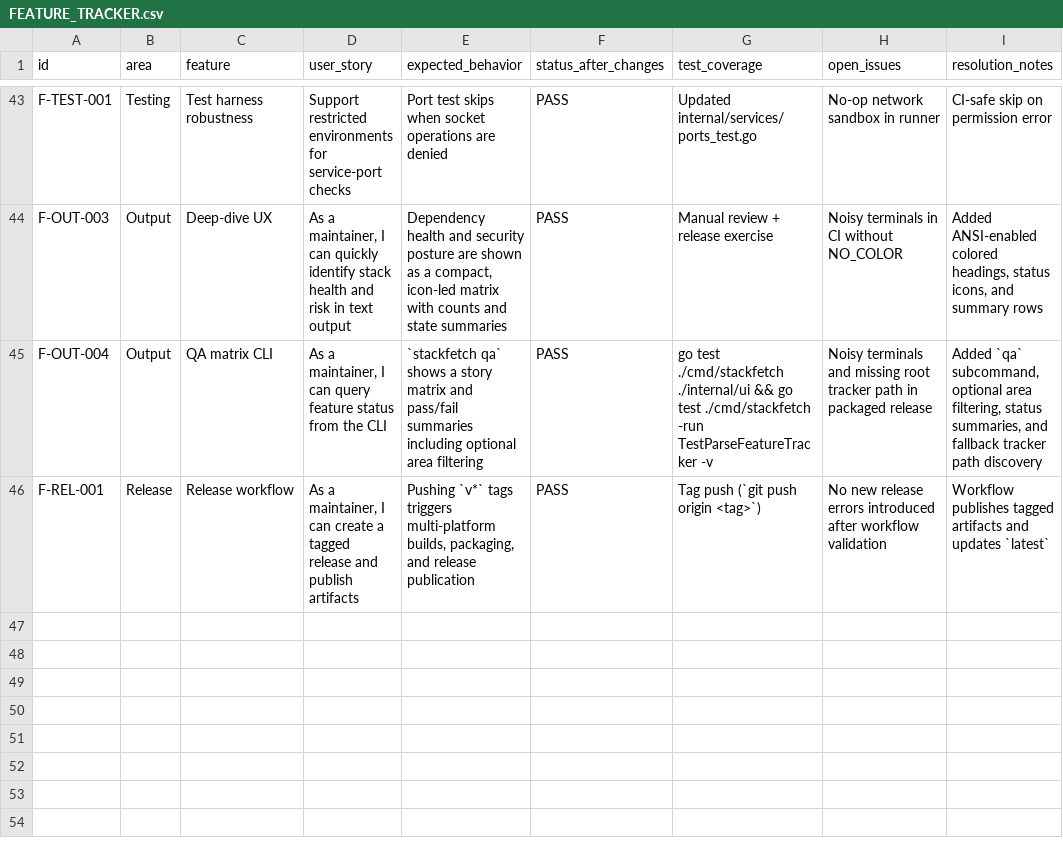
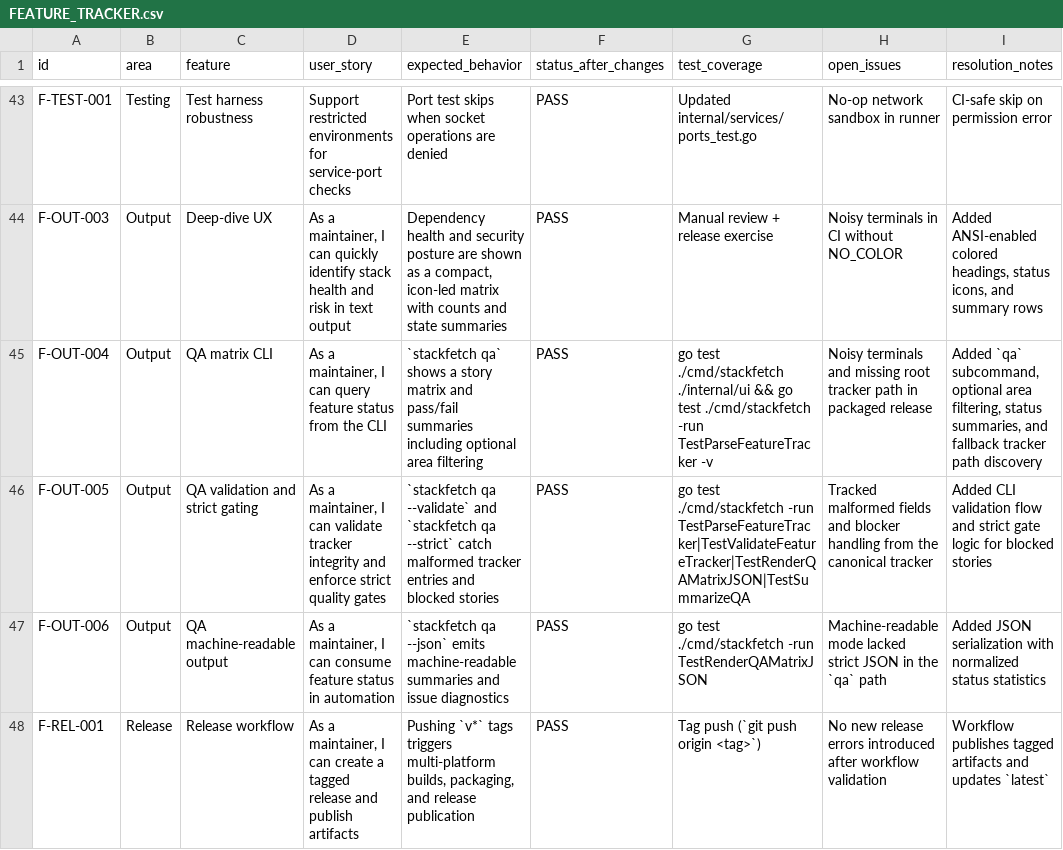
Before and after one commit to Sanix-Darker/stackfetch, a CSV file: FEATURE_TRACKER.csv, drawn as a sheet; only a part is shown, gaps mark what is left out; the diff names each change by its address in the sheet, - before the commit and + after, or states it on an @@ line.

Commit message:
feat: strengthen qa matrix validation and strict reporting (#13)

```diff
--- a/FEATURE_TRACKER.csv
+++ b/FEATURE_TRACKER.csv
+row 46: F-OUT-005 | Output | QA validation and strict gating | As a maintainer, I can validate tracker integrity and enforce strict quality gates | `stackfetch qa --validate` and `stackfetch qa --strict` catch malformed tracker entries and blocked stories | PASS | go test ./cmd/stackfetch -run TestParseFeatureTracker|TestValidateFeatureTracker|TestRenderQAMatrixJSON|TestSummarizeQA | Tracked malformed fields and blocker handling from the canonical tracker | Added CLI validation flow and strict gate logic for blocked stories
+row 47: F-OUT-006 | Output | QA machine-readable output | As a maintainer, I can consume feature status in automation | `stackfetch qa --json` emits machine-readable summaries and issue diagnostics | PASS | go test ./cmd/stackfetch -run TestRenderQAMatrixJSON | Machine-readable mode lacked strict JSON in the `qa` path | Added JSON serialization with normalized status statistics
```
Also changed, not shown: 3 other files.
